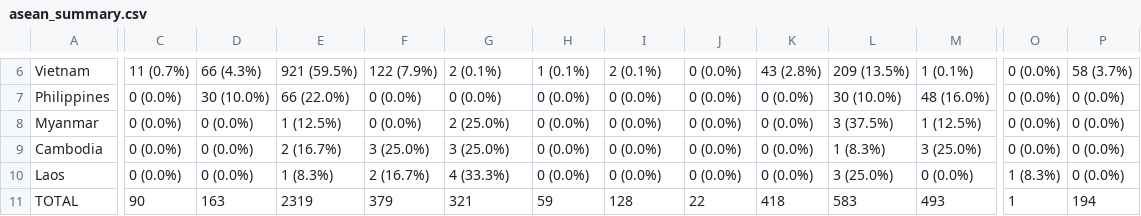
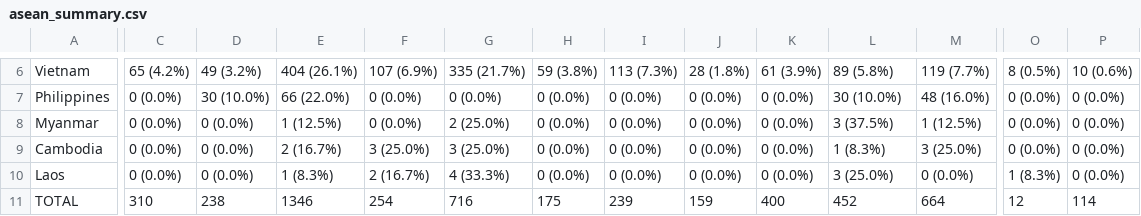
Before and after one commit to Samandrakov/parsing_companies, a CSV file: asean_summary.csv, drawn as a sheet; only a part is shown, gaps mark what is left out; the diff covers the shown part only; the diff names each change by its address in the sheet, - before the commit and + after, or states it on an @@ line.

```diff
--- a/asean_summary.csv
+++ b/asean_summary.csv
-C6: 11 (0.7%)
+C6: 65 (4.2%)
-D6: 66 (4.3%)
+D6: 49 (3.2%)
-E6: 921 (59.5%)
+E6: 404 (26.1%)
-F6: 122 (7.9%)
+F6: 107 (6.9%)
-G6: 2 (0.1%)
+G6: 335 (21.7%)
-H6: 1 (0.1%)
+H6: 59 (3.8%)
-I6: 2 (0.1%)
+I6: 113 (7.3%)
-J6: 0 (0.0%)
+J6: 28 (1.8%)
-K6: 43 (2.8%)
+K6: 61 (3.9%)
-L6: 209 (13.5%)
+L6: 89 (5.8%)
-M6: 1 (0.1%)
+M6: 119 (7.7%)
-O6: 0 (0.0%)
+O6: 8 (0.5%)
-P6: 58 (3.7%)
+P6: 10 (0.6%)
-C11: 90
+C11: 310
-D11: 163
+D11: 238
-E11: 2319
+E11: 1346
-F11: 379
+F11: 254
-G11: 321
+G11: 716
-H11: 59
+H11: 175
-I11: 128
+I11: 239
-J11: 22
+J11: 159
-K11: 418
+K11: 400
-L11: 583
+L11: 452
-M11: 493
+M11: 664
-O11: 1
+O11: 12
-P11: 194
+P11: 114
```
Also changed, not shown: 35 edited cells elsewhere in this file, Company_analysis/idx_clustered_financial.csv, 13 other files.
